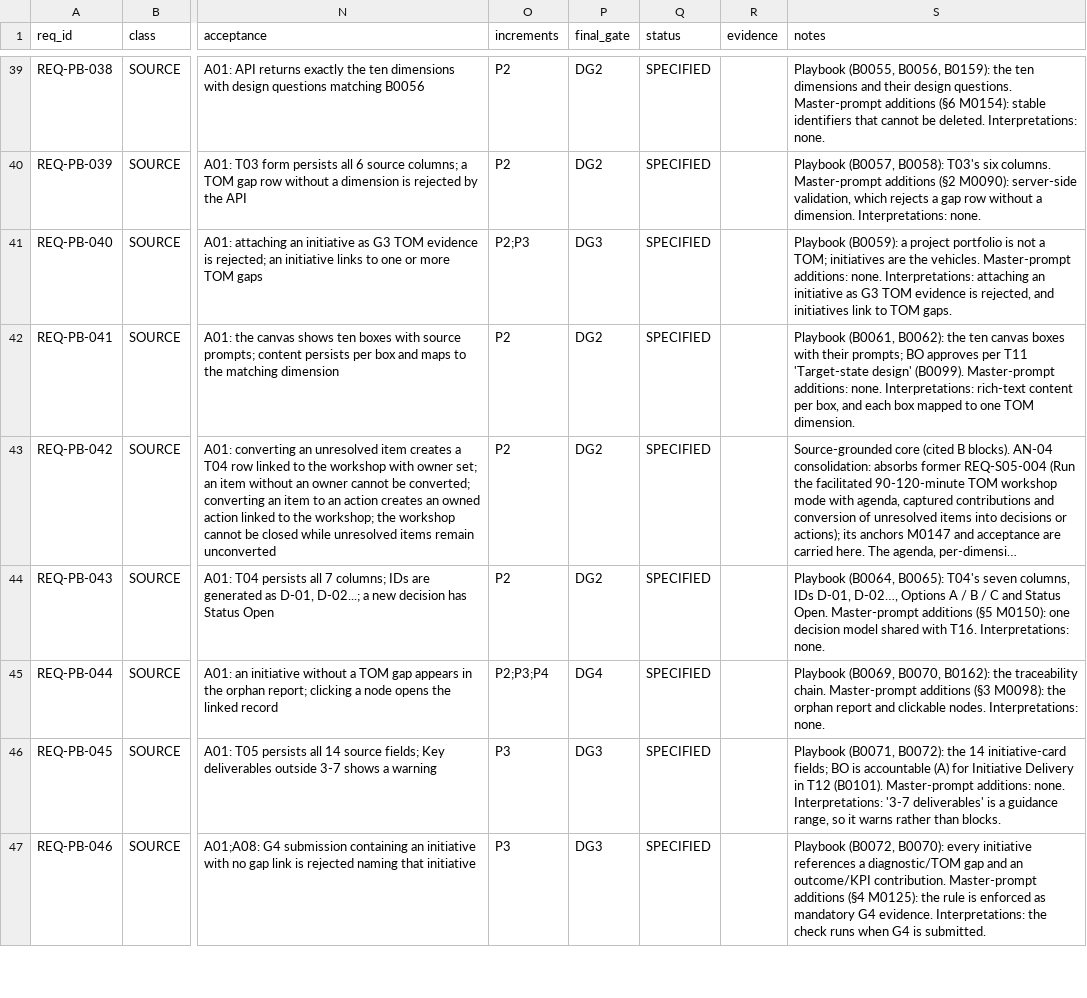
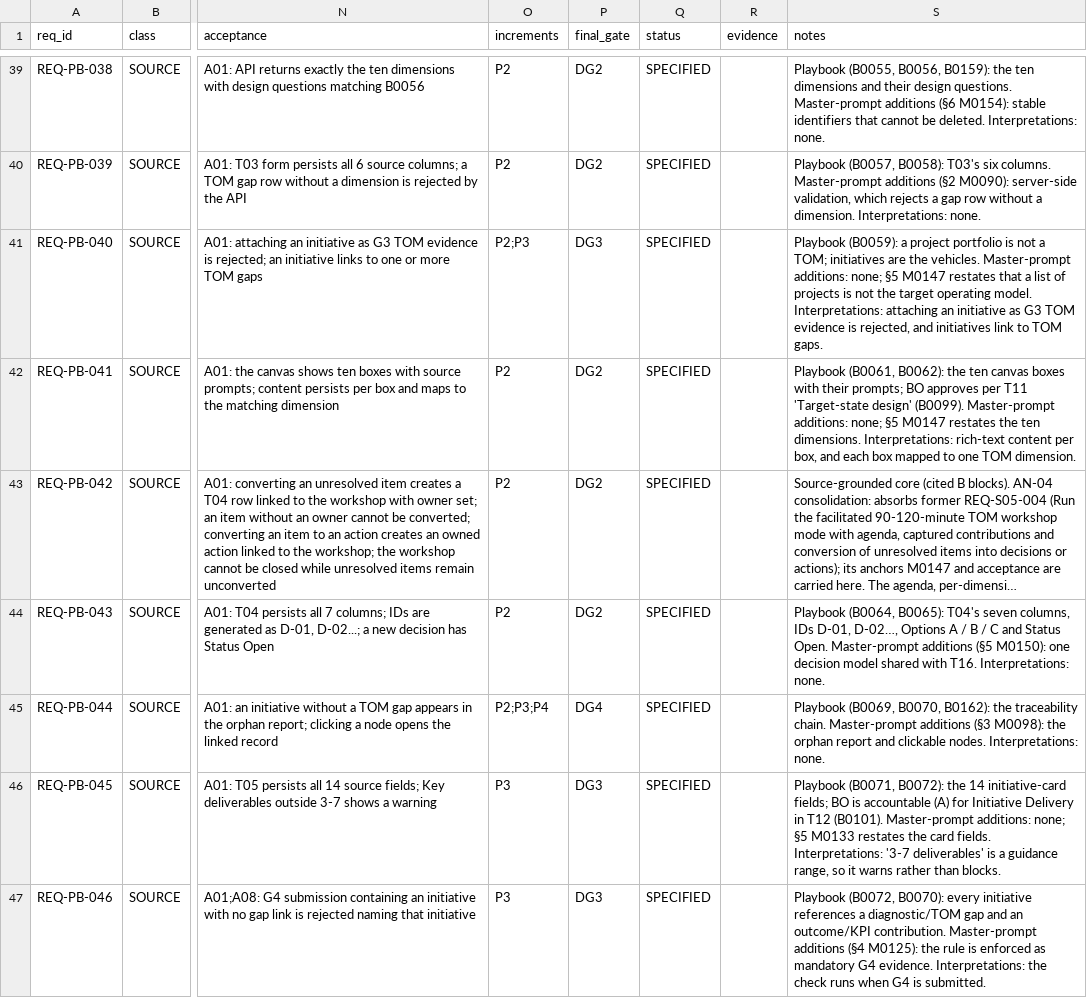
Before and after one commit to ghanemn94-rgb/My-owns, a CSV file: docs/analysis/parts/req-pb.csv, drawn as a sheet; only a part is shown, gaps mark what is left out; long unchanged cells end in …; the diff covers the shown part only; the diff names each change by its address in the sheet, - before the commit and + after, or states it on an @@ line.

```diff
--- a/docs/analysis/parts/req-pb.csv
+++ b/docs/analysis/parts/req-pb.csv
-S41 (notes): …Master-prompt additions: none. Interpretations: attaching…
+S41 (notes): …Master-prompt additions: none; §5 M0147 restates that a list of projects is not the target operating model. Interpretations: attaching…
-S42 (notes): …Master-prompt additions: none. Interpretations: rich-text…
+S42 (notes): …Master-prompt additions: none; §5 M0147 restates the ten dimensions. Interpretations: rich-text…
-S46 (notes): …Master-prompt additions: none. Interpretations: '3-7…
+S46 (notes): …Master-prompt additions: none; §5 M0133 restates the card fields. Interpretations: '3-7…
```
Also changed, not shown: 15 edited cells elsewhere in this file, docs/analysis/parts/req-dlv-s14-s21.csv, docs/delivery/requirements.csv, 5 other files.
